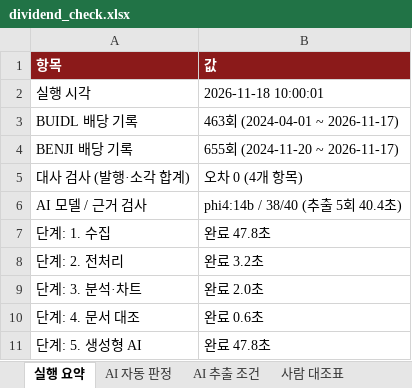
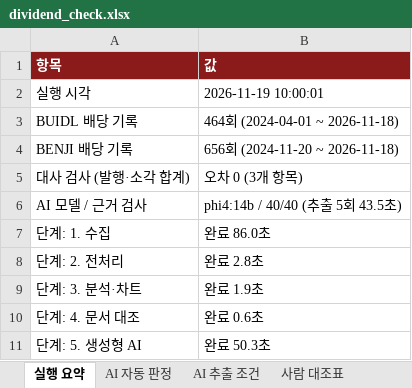
Before and after one commit to TaeJinKim0930/sto-dividend-dashboard, an Excel workbook: reports/dividend_check.xlsx, sheet 실행 요약, drawn as a sheet; values as stored, in another font and other column widths than the file's, no borders; the diff names each change by its address in the sheet, - before the commit and + after, or states it on an @@ line.

```diff
--- a/reports/dividend_check.xlsx (sheet 실행 요약)
+++ b/reports/dividend_check.xlsx (sheet 실행 요약)
-B2 (값): 2026-11-18 10:00:01
+B2 (값): 2026-11-19 10:00:01
-B3 (값): 463회 (2024-04-01 ~ 2026-11-17)
+B3 (값): 464회 (2024-04-01 ~ 2026-11-18)
-B4 (값): 655회 (2024-11-20 ~ 2026-11-17)
+B4 (값): 656회 (2024-11-20 ~ 2026-11-18)
-B5 (값): 오차 0 (4개 항목)
+B5 (값): 오차 0 (3개 항목)
-B6 (값): phi4:14b / 38/40 (추출 5회 40.4초)
+B6 (값): phi4:14b / 40/40 (추출 5회 43.5초)
-B7 (값): 완료 47.8초
+B7 (값): 완료 86.0초
-B8 (값): 완료 3.2초
+B8 (값): 완료 2.8초
-B9 (값): 완료 2.0초
+B9 (값): 완료 1.9초
-B11 (값): 완료 47.8초
+B11 (값): 완료 50.3초
```
Also changed, not shown: sheet AI 추출 조건, sheet AI 자동 판정, sheet 사람 대조표, 33 other files.
